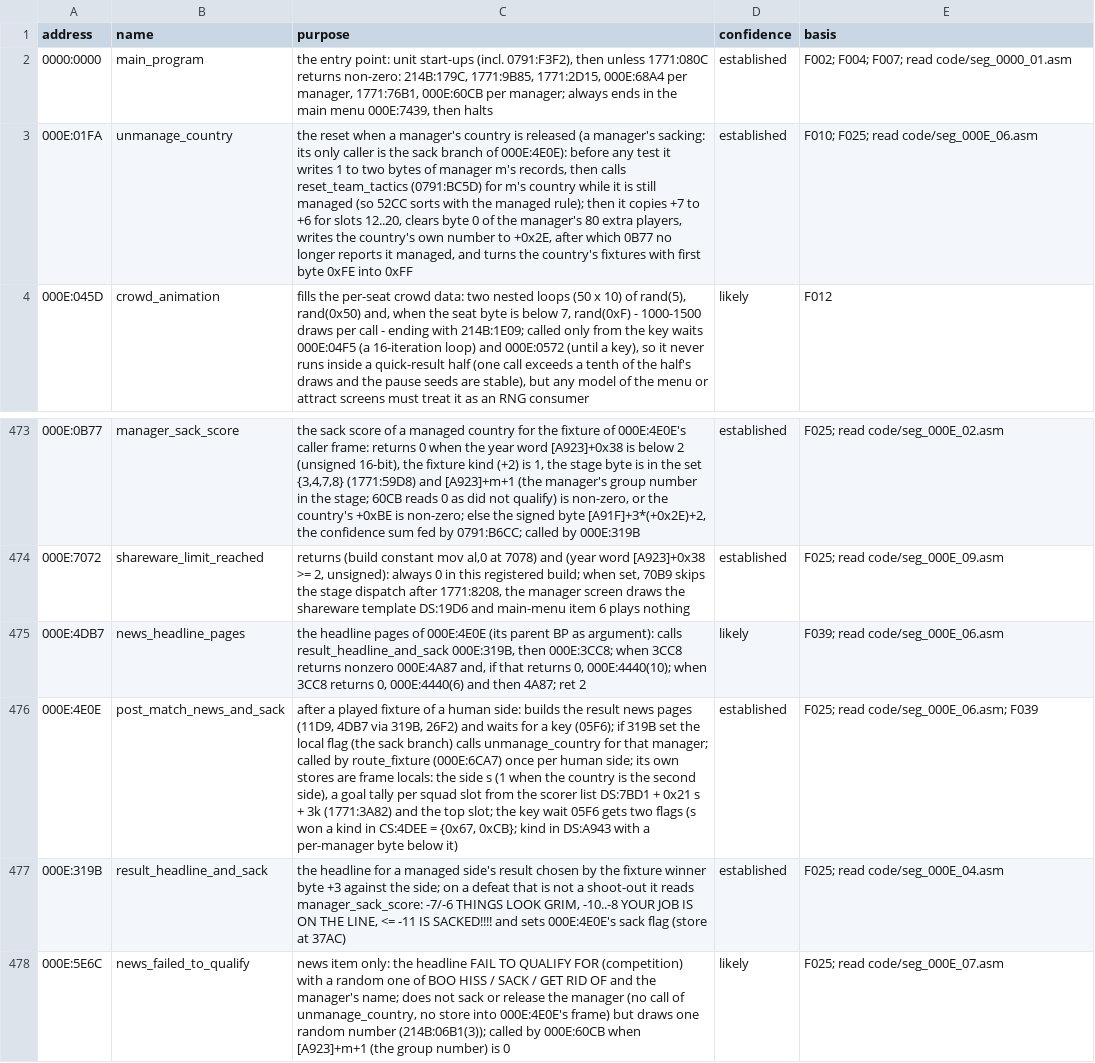
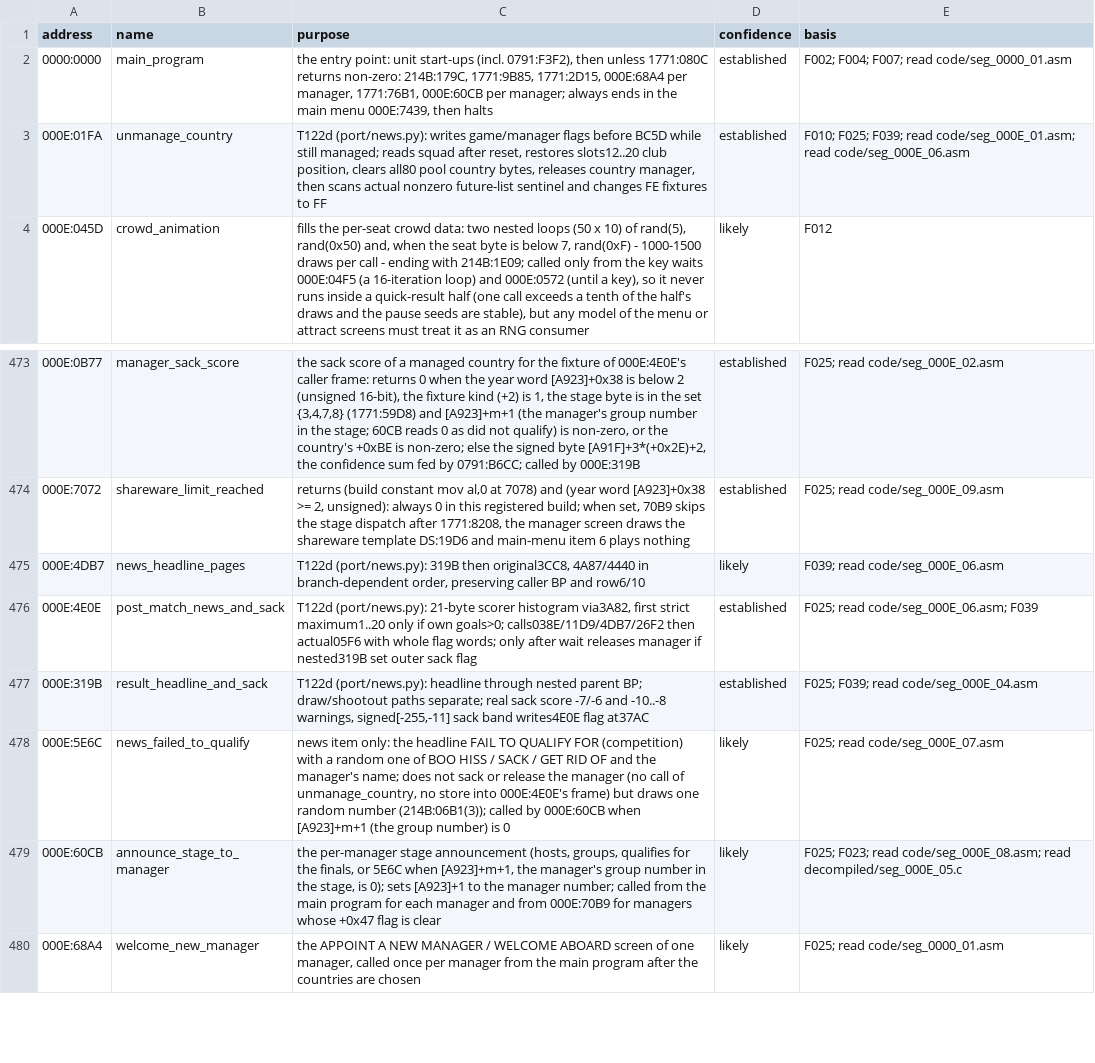
Before and after one commit to diegoami/goal2-archaeology, a TSV file: static/goal-exe/annotations/routines.tsv, drawn as a sheet; only a part is shown, gaps mark what is left out; the shorter side is filled out with more unchanged rows; the diff names each change by its address in the sheet, - before the commit and + after, or states it on an @@ line.

Commit message:
T122d: port headlines, news outer frame and ordered unmanage with failing-first tests

```diff
--- a/static/goal-exe/annotations/routines.tsv
+++ b/static/goal-exe/annotations/routines.tsv
-C3 (purpose): the reset when a manager's country is released (a manager's sacking: its only caller is the sack branch of 000E:4E0E): before any test it writes 1 to two bytes of manager m's records, then calls reset_team_tactics (0791:BC5D) for m's country while it is still managed (so 52CC sorts with the managed rule); then it copies +7 to +6 for slots 12..20, clears byte 0 of the manager's 80 extra players, writes the country's own number to +0x2E, after which 0B77 no longer reports it managed, and turns the country's fixtures with first byte 0xFE into 0xFF
+C3 (purpose): T122d (port/news.py): writes game/manager flags before BC5D while still managed; reads squad after reset, restores slots12..20 club position, clears all80 pool country bytes, releases country manager, then scans actual nonzero future-list sentinel and changes FE fixtures to FF
-E3 (basis): F010; F025; read code/seg_000E_06.asm
+E3 (basis): F010; F025; F039; read code/seg_000E_01.asm; read code/seg_000E_06.asm
-C475 (purpose): the headline pages of 000E:4E0E (its parent BP as argument): calls result_headline_and_sack 000E:319B, then 000E:3CC8; when 3CC8 returns nonzero 000E:4A87 and, if that returns 0, 000E:4440(10); when 3CC8 returns 0, 000E:4440(6) and then 4A87; ret 2
+C475 (purpose): T122d (port/news.py): 319B then original3CC8, 4A87/4440 in branch-dependent order, preserving caller BP and row6/10
-C476 (purpose): after a played fixture of a human side: builds the result news pages (11D9, 4DB7 via 319B, 26F2) and waits for a key (05F6); if 319B set the local flag (the sack branch) calls unmanage_country for that manager; called by route_fixture (000E:6CA7) once per human side; its own stores are frame locals: the side s (1 when the country is the second side), a goal tally per squad slot from the scorer list DS:7BD1 + 0x21 s + 3k (1771:3A82) and the top slot; the key wait 05F6 gets two flags (s won a kind in CS:4DEE = {0x67, 0xCB}; kind in DS:A943 with a per-manager byte below it)
+C476 (purpose): T122d (port/news.py): 21-byte scorer histogram via3A82, first strict maximum1..20 only if own goals>0; calls038E/11D9/4DB7/26F2 then actual05F6 with whole flag words; only after wait releases manager if nested319B set outer sack flag
-C477 (purpose): the headline for a managed side's result chosen by the fixture winner byte +3 against the side; on a defeat that is not a shoot-out it reads manager_sack_score: -7/-6 THINGS LOOK GRIM, -10..-8 YOUR JOB IS ON THE LINE, <= -11 IS SACKED!!!! and sets 000E:4E0E's sack flag (store at 37AC)
+C477 (purpose): T122d (port/news.py): headline through nested parent BP; draw/shootout paths separate; real sack score -7/-6 and -10..-8 warnings, signed[-255,-11] sack band writes4E0E flag at37AC
-E477 (basis): F025; read code/seg_000E_04.asm
+E477 (basis): F025; F039; read code/seg_000E_04.asm
```
Also changed, not shown: 6 other files.
